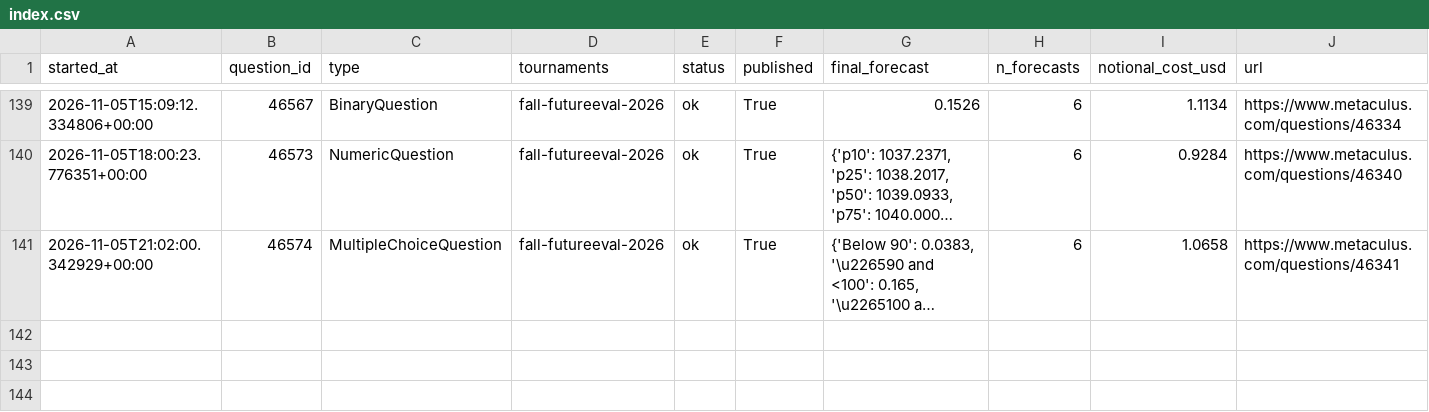
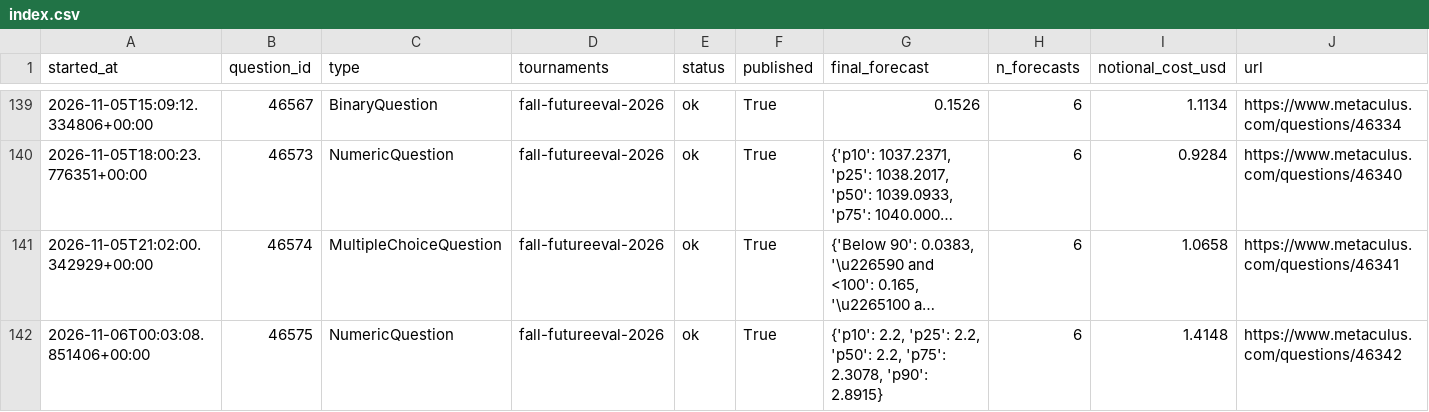
Before and after one commit to foggysteam/metaculus-bot, a CSV file: forecast_logs/index.csv, drawn as a sheet; only a part is shown, gaps mark what is left out; long unchanged cells end in …; the diff names each change by its address in the sheet, - before the commit and + after, or states it on an @@ line.

Commit message:
Forecast logs 2026-11-06T00:08Z

```diff
--- a/forecast_logs/index.csv
+++ b/forecast_logs/index.csv
+row 142: 2026-11-06T00:03:08.851406+00:00 | 46575 | NumericQuestion | fall-futureeval-2026 | ok | True | {'p10': 2.2, 'p25': 2.2, 'p50': 2.2, 'p75': 2.3078, 'p90': 2.8915} | 6 | 1.4148 | https://www.metaculus.com/questions/46342
```
Also changed, not shown: 1 other file.
